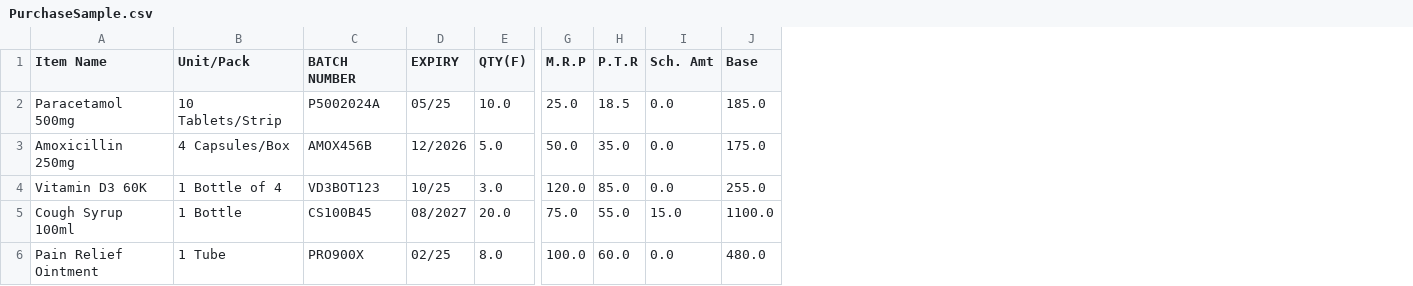
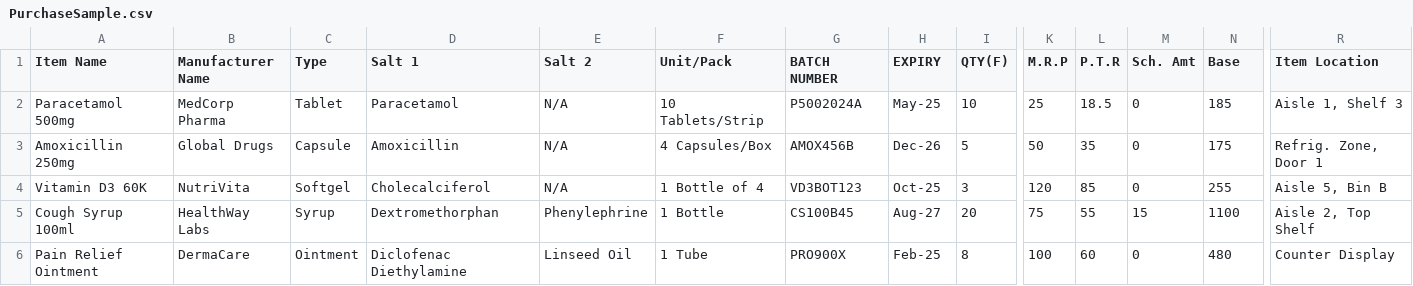
Before and after one commit to Barbjack/Phramacy_Product, a CSV file: Phramacy_Product/Resources/PurchaseSample.csv, drawn as a sheet; only a part is shown, gaps mark what is left out; addresses are those after the commit; the diff covers the shown part only; the diff names each change by its address in the sheet, - before the commit and + after, or states it on an @@ line.

Commit message:
Updates in Purchase

```diff
--- a/Phramacy_Product/Resources/PurchaseSample.csv
+++ b/Phramacy_Product/Resources/PurchaseSample.csv
+column B (Manufacturer Name), rows 2-6: MedCorp Pharma | Global Drugs | NutriVita | HealthWay Labs | DermaCare
+column C (Type), rows 2-6: Tablet | Capsule | Softgel | Syrup | Ointment
+column D (Salt 1), rows 2-6: Paracetamol | Amoxicillin | Cholecalciferol | Dextromethorphan | Diclofenac Diethylamine
+column E (Salt 2), rows 2-6: N/A | N/A | N/A | Phenylephrine | Linseed Oil
+column R (Item Location), rows 2-6: Aisle 1, Shelf 3 | Refrig. Zone, Door 1 | Aisle 5, Bin B | Aisle 2, Top Shelf | Counter Display
-H2 (EXPIRY): 05/25
+H2 (EXPIRY): May-25
-I2 (QTY(F)): 10.0
+I2 (QTY(F)): 10
-K2 (M.R.P): 25.0
+K2 (M.R.P): 25
-M2:M4 (Sch. Amt): 0.0
+M2:M4 (Sch. Amt): 0
-N2 (Base): 185.0
+N2 (Base): 185
-H3 (EXPIRY): 12/2026
+H3 (EXPIRY): Dec-26
-I3 (QTY(F)): 5.0
+I3 (QTY(F)): 5
-K3 (M.R.P): 50.0
+K3 (M.R.P): 50
-L3 (P.T.R): 35.0
+L3 (P.T.R): 35
-N3 (Base): 175.0
+N3 (Base): 175
-H4 (EXPIRY): 10/25
+H4 (EXPIRY): Oct-25
-I4 (QTY(F)): 3.0
+I4 (QTY(F)): 3
-K4 (M.R.P): 120.0
+K4 (M.R.P): 120
-L4 (P.T.R): 85.0
+L4 (P.T.R): 85
-N4 (Base): 255.0
+N4 (Base): 255
-H5 (EXPIRY): 08/2027
+H5 (EXPIRY): Aug-27
-I5 (QTY(F)): 20.0
+I5 (QTY(F)): 20
-K5 (M.R.P): 75.0
+K5 (M.R.P): 75
-L5 (P.T.R): 55.0
+L5 (P.T.R): 55
-M5 (Sch. Amt): 15.0
+M5 (Sch. Amt): 15
-N5 (Base): 1100.0
+N5 (Base): 1100
-H6 (EXPIRY): 02/25
+H6 (EXPIRY): Feb-25
-I6 (QTY(F)): 8.0
+I6 (QTY(F)): 8
-K6 (M.R.P): 100.0
+K6 (M.R.P): 100
-L6 (P.T.R): 60.0
+L6 (P.T.R): 60
-M6 (Sch. Amt): 0.0
+M6 (Sch. Amt): 0
-N6 (Base): 480.0
+N6 (Base): 480
```
Also changed, not shown: 13 edited cells elsewhere in this file, 6 other files.
